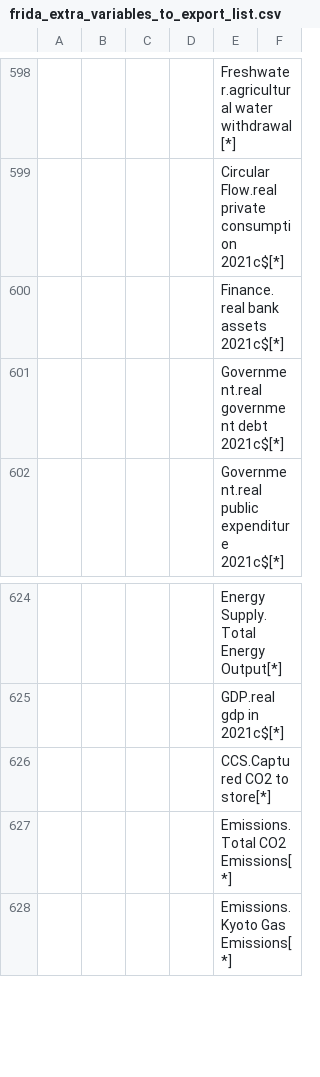
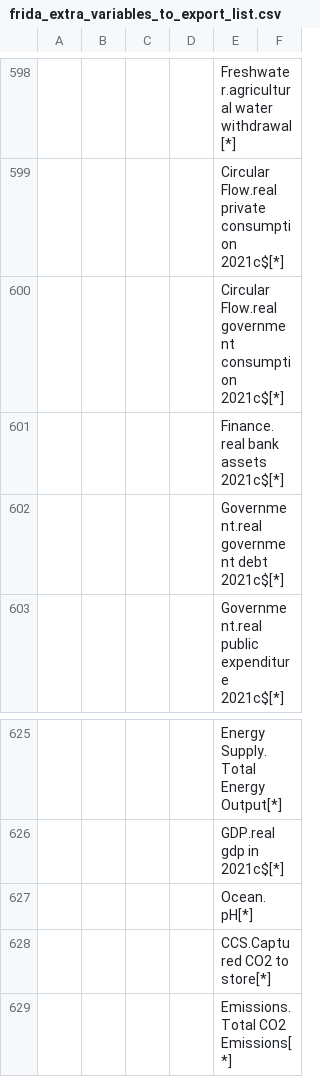
Before and after one commit to BenjaminBlanz/WorldTransFrida-Uncertainty, a CSV file: FRIDA-info/frida_extra_variables_to_export_list.csv, drawn as a sheet; only a part is shown, gaps mark what is left out; the shorter side is filled out with more unchanged rows; the diff names each change by its address in the sheet, - before the commit and + after, or states it on an @@ line.

Commit message:
added pH and real government consumption to exports

```diff
--- a/FRIDA-info/frida_extra_variables_to_export_list.csv
+++ b/FRIDA-info/frida_extra_variables_to_export_list.csv
+row 600:  |  |  |  | Circular Flow.real government consumption 2021c$[*]
+row 627:  |  |  |  | Ocean.pH[*]
```
